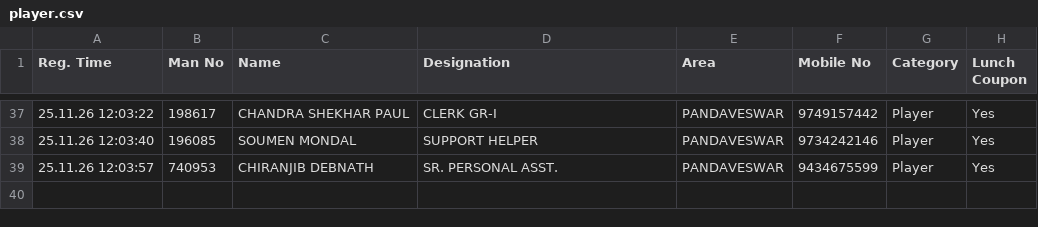
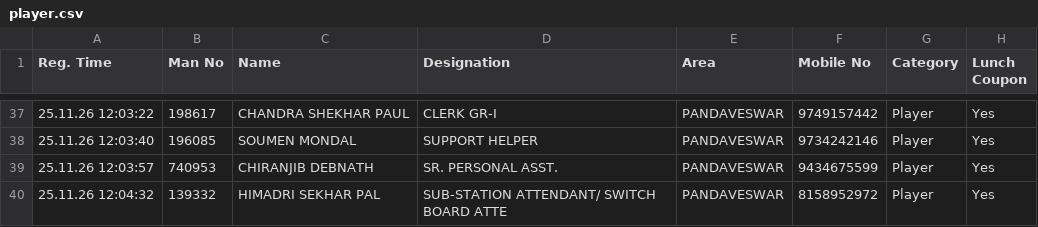
Before and after one commit to Shovon1992/Carrom, a CSV file: player.csv, drawn as a sheet; only a part is shown, gaps mark what is left out; the diff names each change by its address in the sheet, - before the commit and + after, or states it on an @@ line.

Commit message:
Update player.csv (2026-11-25T06:34:32.688Z)

```diff
--- a/player.csv
+++ b/player.csv
+row 40: 25.11.26 12:04:32 | 139332 | HIMADRI SEKHAR PAL | SUB-STATION ATTENDANT/ SWITCH BOARD ATTE | PANDAVESWAR | 8158952972 | Player | Yes
```
